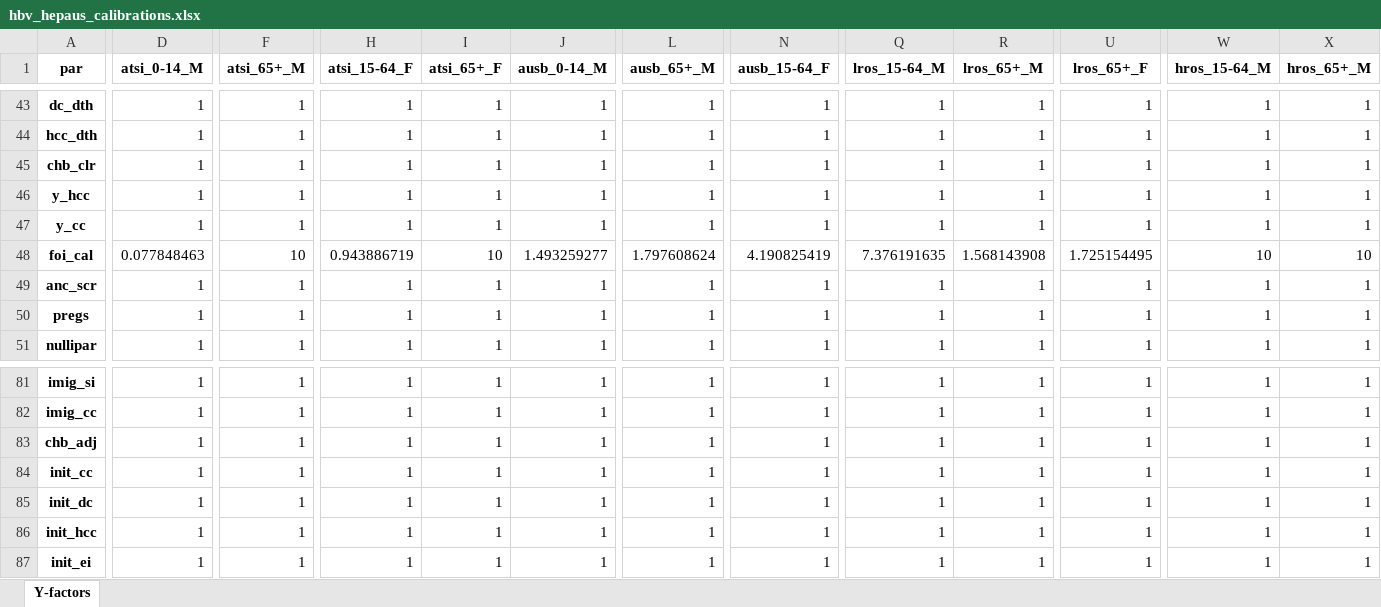
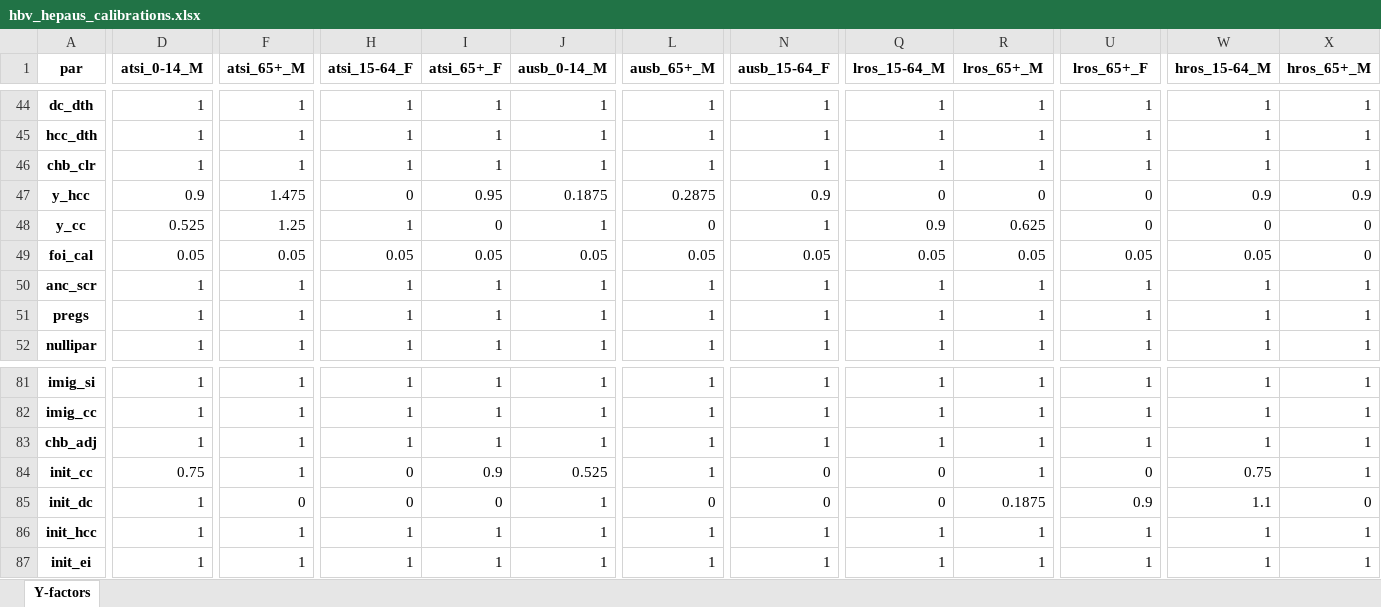
Before and after one commit to Burnet-Modelling/burnet-hbv, an Excel workbook: calibrations/Y-factors/hbv_hepaus_calibrations.xlsx, sheet Y-factors, drawn as a sheet; only a part is shown, gaps mark what is left out; values as stored, in another font and other column widths than the file's, no borders; removed rows and columns are numbered as before the commit, all else as after; rows hold the shown columns only; the diff covers the shown part only; the diff names each change by its address in the sheet, - before the commit and + after, or states it on an @@ line.

```diff
--- a/calibrations/Y-factors/hbv_hepaus_calibrations.xlsx (sheet Y-factors)
+++ b/calibrations/Y-factors/hbv_hepaus_calibrations.xlsx (sheet Y-factors)
-D47 (atsi_0-14_M): 1
+D47 (atsi_0-14_M): 0.9
-F47 (atsi_65+_M): 1
+F47 (atsi_65+_M): 1.475
-H47 (atsi_15-64_F): 1
+H47 (atsi_15-64_F): 0
-I47 (atsi_65+_F): 1
+I47 (atsi_65+_F): 0.95
-J47 (ausb_0-14_M): 1
+J47 (ausb_0-14_M): 0.1875
-L47 (ausb_65+_M): 1
+L47 (ausb_65+_M): 0.2875
-N47 (ausb_15-64_F): 1
+N47 (ausb_15-64_F): 0.9
-Q47 (lros_15-64_M): 1
+Q47 (lros_15-64_M): 0
-R47 (lros_65+_M): 1
+R47 (lros_65+_M): 0
-U47 (lros_65+_F): 1
+U47 (lros_65+_F): 0
-W47 (hros_15-64_M): 1
+W47 (hros_15-64_M): 0.9
-X47 (hros_65+_M): 1
+X47 (hros_65+_M): 0.9
-row 47: y_cc | 1 | 1 | 1 | 1 | 1 | 1 | 1 | 1 | 1 | 1 | 1 | 1
-row 48: foi_cal | 0.077848463 | 10 | 0.943886719 | 10 | 1.493259277 | 1.797608624 | 4.190825419 | 7.376191635 | 1.568143908 | 1.725154495 | 10 | 10
+row 48: y_cc | 0.525 | 1.25 | 1 | 0 | 1 | 0 | 1 | 0.9 | 0.625 | 0 | 0 | 0
+row 49: foi_cal | 0.05 | 0.05 | 0.05 | 0.05 | 0.05 | 0.05 | 0.05 | 0.05 | 0.05 | 0.05 | 0.05 | 0
-row 84: init_cc | 1 | 1 | 1 | 1 | 1 | 1 | 1 | 1 | 1 | 1 | 1 | 1
+row 84: init_cc | 0.75 | 1 | 0 | 0.9 | 0.525 | 1 | 0 | 0 | 1 | 0 | 0.75 | 1
-F85 (atsi_65+_M): 1
+F85 (atsi_65+_M): 0
-H85 (atsi_15-64_F): 1
+H85 (atsi_15-64_F): 0
-I85 (atsi_65+_F): 1
+I85 (atsi_65+_F): 0
-L85 (ausb_65+_M): 1
+L85 (ausb_65+_M): 0
-N85 (ausb_15-64_F): 1
+N85 (ausb_15-64_F): 0
-Q85 (lros_15-64_M): 1
+Q85 (lros_15-64_M): 0
-R85 (lros_65+_M): 1
+R85 (lros_65+_M): 0.1875
-U85 (lros_65+_F): 1
+U85 (lros_65+_F): 0.9
-W85 (hros_15-64_M): 1
+W85 (hros_15-64_M): 1.1
-X85 (hros_65+_M): 1
+X85 (hros_65+_M): 0
```
Also changed, not shown: 1 moved row and 8 edited cells elsewhere in this sheet, baseline_hepaus_pars.xlsx, framework/hbv_fw_v2.1_autosave.xlsx, 8 other files.
